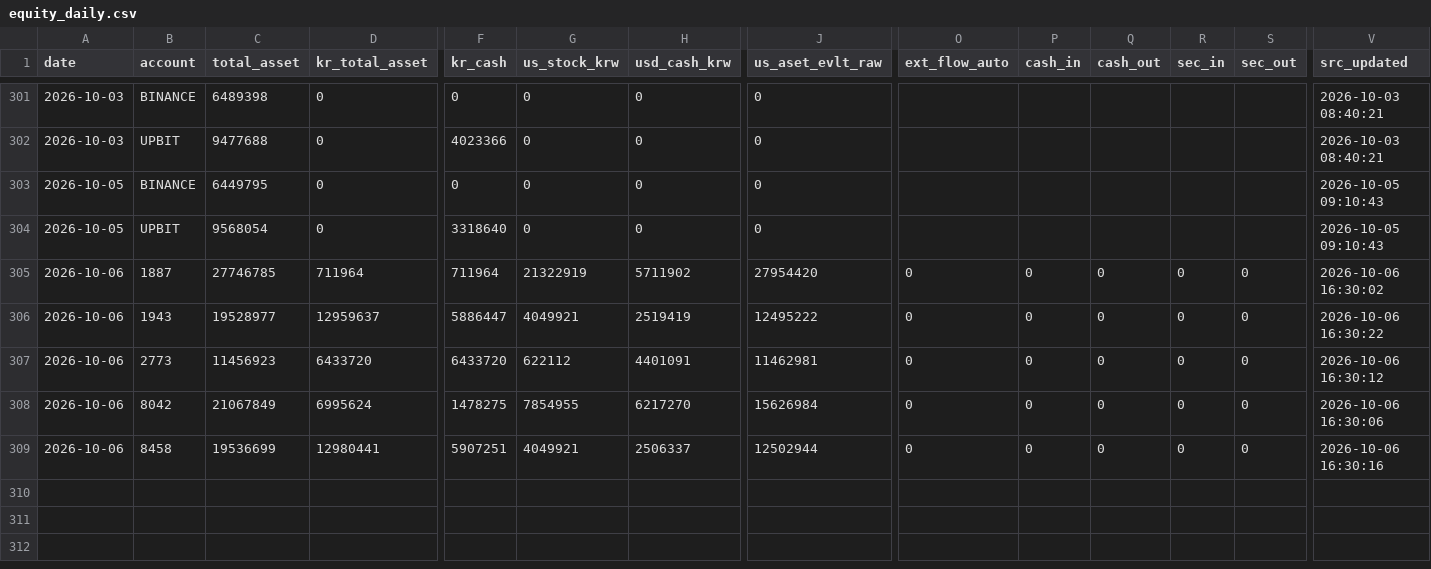
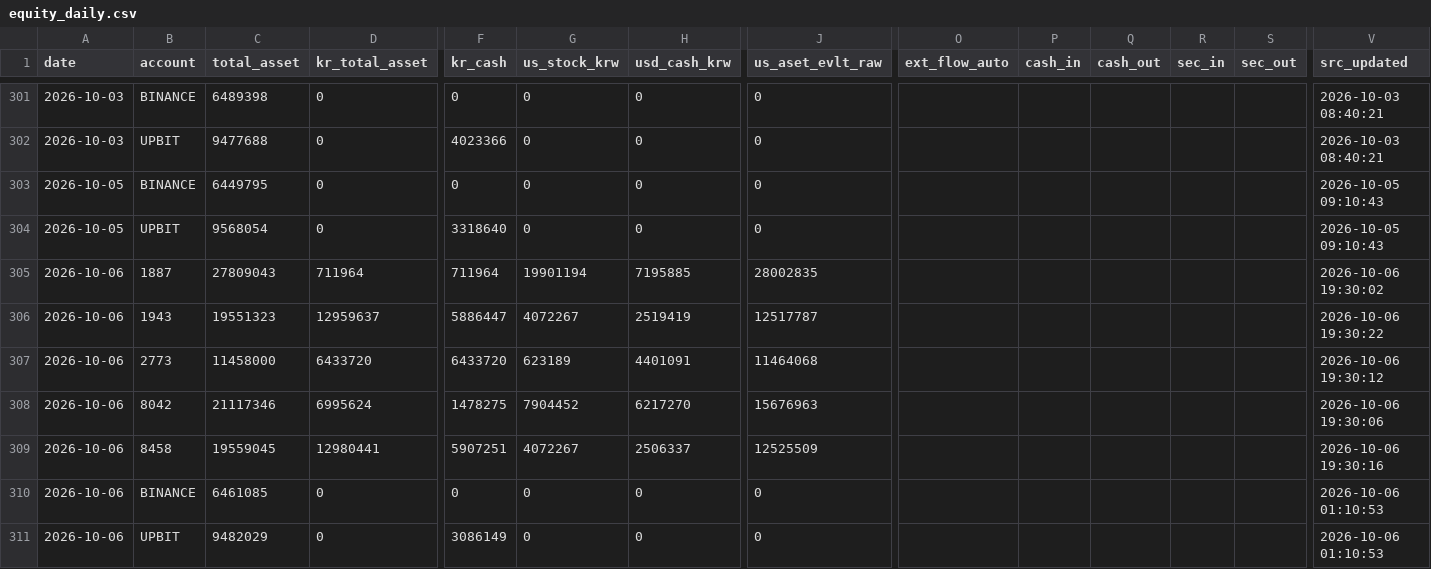
Before and after one commit to momentum79/report-us, a CSV file: equity_daily.csv, drawn as a sheet; only a part is shown, gaps mark what is left out; removed rows and columns are numbered as before the commit, all else as after; rows hold the shown columns only; the diff names each change by its address in the sheet, - before the commit and + after, or states it on an @@ line.

```diff
--- a/equity_daily.csv
+++ b/equity_daily.csv
-row 305: 2026-10-06 | 1887 | 27746785 | 711964 | 711964 | 21322919 | 5711902 | 27954420 | 0 | 0 | 0 | 0 | 0 | 2026-10-06 16:30:02
+row 305: 2026-10-06 | 1887 | 27809043 | 711964 | 711964 | 19901194 | 7195885 | 28002835 |  |  |  |  |  | 2026-10-06 19:30:02
-C306 (total_asset): 19528977
+C306 (total_asset): 19551323
-G306 (us_stock_krw): 4049921
+G306 (us_stock_krw): 4072267
-J306 (us_aset_evlt_raw): 12495222
+J306 (us_aset_evlt_raw): 12517787
-O306:O309 (ext_flow_auto): 0
+O306:O309 (ext_flow_auto): (empty)
-P306:P309 (cash_in): 0
+P306:P309 (cash_in): (empty)
-Q306:Q309 (cash_out): 0
+Q306:Q309 (cash_out): (empty)
-R306:R309 (sec_in): 0
+R306:R309 (sec_in): (empty)
-S306:S309 (sec_out): 0
+S306:S309 (sec_out): (empty)
-V306 (src_updated): 2026-10-06 16:30:22
+V306 (src_updated): 2026-10-06 19:30:22
-C307 (total_asset): 11456923
+C307 (total_asset): 11458000
-G307 (us_stock_krw): 622112
+G307 (us_stock_krw): 623189
-J307 (us_aset_evlt_raw): 11462981
+J307 (us_aset_evlt_raw): 11464068
-V307 (src_updated): 2026-10-06 16:30:12
+V307 (src_updated): 2026-10-06 19:30:12
-C308 (total_asset): 21067849
+C308 (total_asset): 21117346
-G308 (us_stock_krw): 7854955
+G308 (us_stock_krw): 7904452
-J308 (us_aset_evlt_raw): 15626984
+J308 (us_aset_evlt_raw): 15676963
-V308 (src_updated): 2026-10-06 16:30:06
+V308 (src_updated): 2026-10-06 19:30:06
-C309 (total_asset): 19536699
+C309 (total_asset): 19559045
-G309 (us_stock_krw): 4049921
+G309 (us_stock_krw): 4072267
-J309 (us_aset_evlt_raw): 12502944
+J309 (us_aset_evlt_raw): 12525509
-V309 (src_updated): 2026-10-06 16:30:16
+V309 (src_updated): 2026-10-06 19:30:16
+row 310: 2026-10-06 | BINANCE | 6461085 | 0 | 0 | 0 | 0 | 0 |  |  |  |  |  | 2026-10-06 01:10:53
+row 311: 2026-10-06 | UPBIT | 9482029 | 0 | 3086149 | 0 | 0 | 0 |  |  |  |  |  | 2026-10-06 01:10:53
```
Also changed, not shown: 6 other files.
